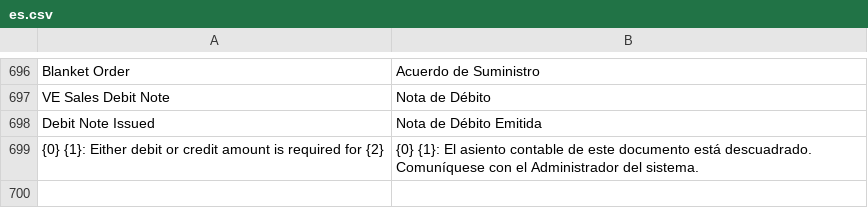
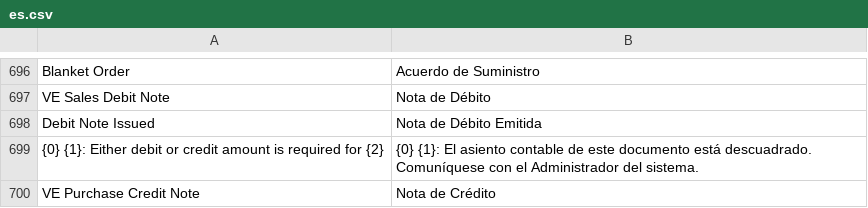
Before and after one commit to dev-alex04/l10n_ve, a CSV file: l10n_ve/translations/es.csv, drawn as a sheet; only a part is shown, gaps mark what is left out.

Commit message:
feat(l10n_ve): integración ISLR para NC de compras y corrección payload HKA
- Centralizar lógica ISLR en TaxesMixin (DRY) eliminando duplicación
  desde purchase_invoice.py
- Agregar botón manual de ISLR en VE Purchase Credit Note (JS + Python)
- Preservar filas ISLR durante set_taxes_and_charges() en NC de compras
- Reescribir islr_payload_builder.py según ejemplo oficial HKA:
  montos abs(), flag EsNegativo, TipoComprobante dinámico,
  mapeo catálogo 1 corregido (NC=02, ND=03)
- Agregar soporte NC en comprobantes de retención ISLR y IVA:
  parámetro exclude_voucher para evitar auto-exclusión al recargar,
  filtro docstatus=1 (solo aprobados) unificado
- Agregar opción ISLR Withholding Voucher en VE Digital Invoice Log
- Bloquear cancelación de NC asociada a comprobantes vigentes
- Agregar VE Purchase Credit Note al Workspace de Compras
- Agregar traducción es.csv para VE Purchase Credit Note

```diff
--- a/l10n_ve/translations/es.csv
+++ b/l10n_ve/translations/es.csv
@@ -699 +699,2 @@ Debit Note Issued,Nota de Débito Emitida,
 {0} {1}: Either debit or credit amount is required for {2},{0} {1}: El asiento contable de este documento está descuadrado. Comuníquese con el Administrador del sistema.,
+VE Purchase Credit Note,Nota de Crédito,
```
Also changed, not shown: 13 other files.
